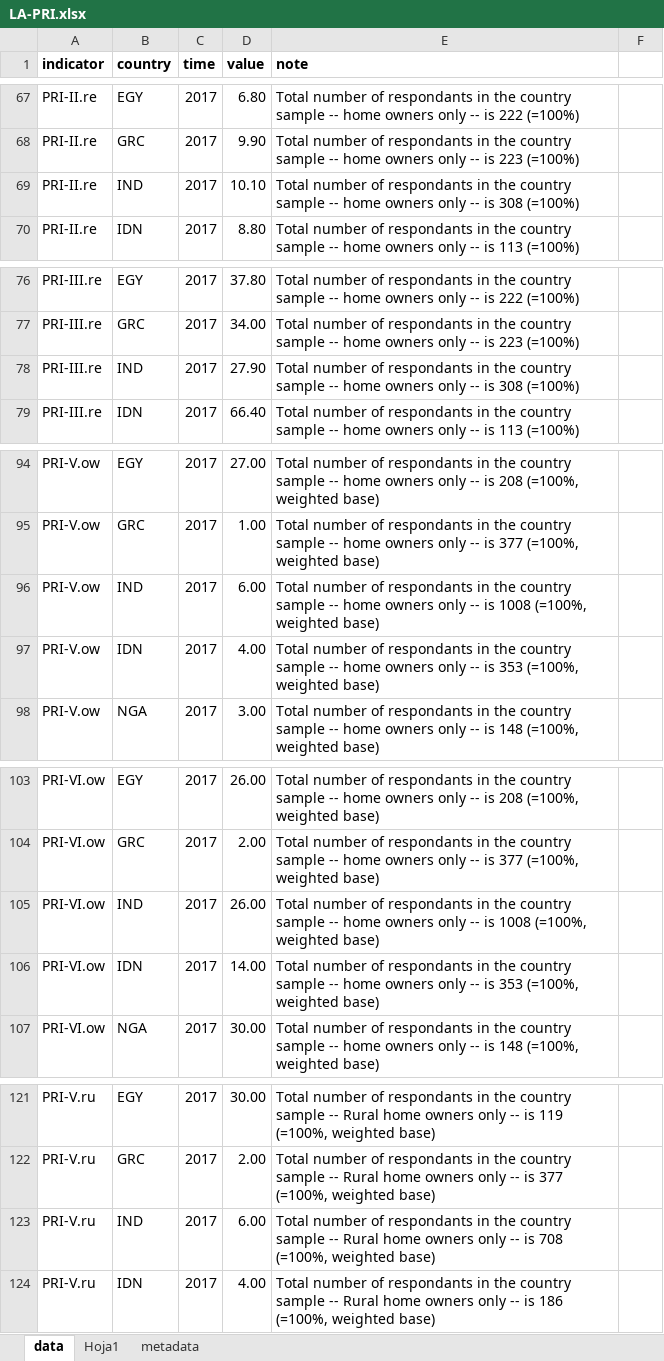
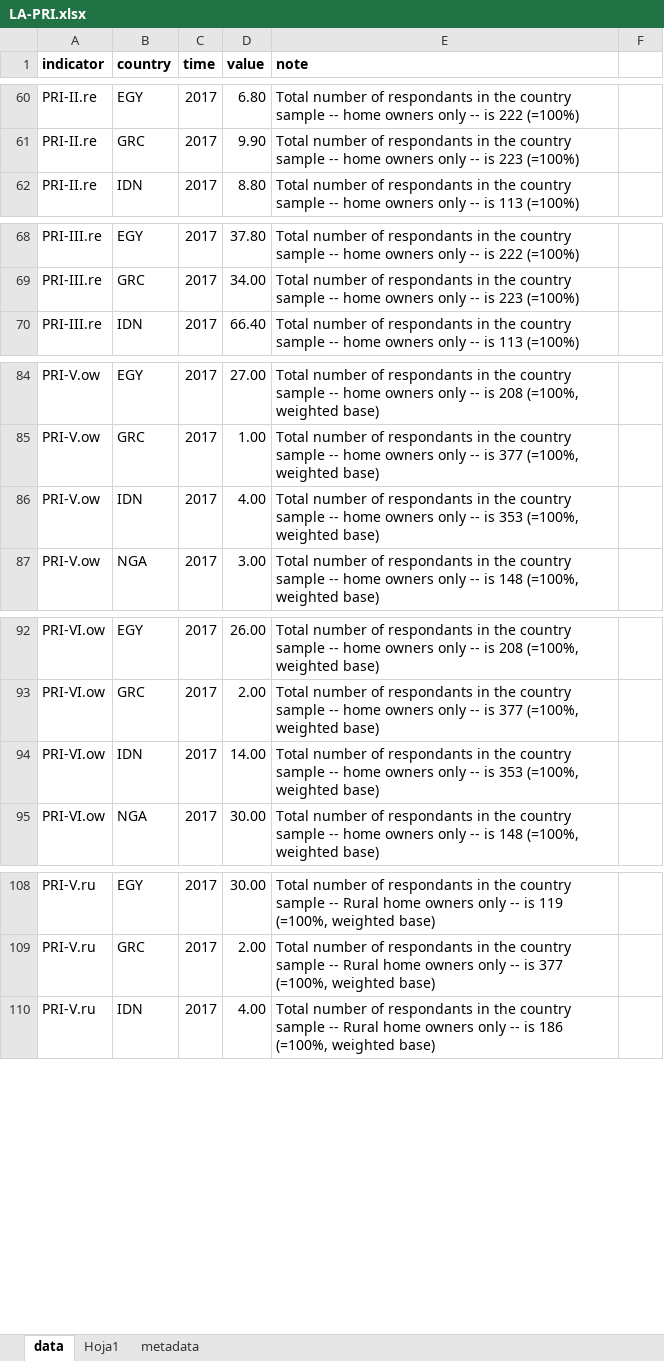
Before and after one commit to landportal/landbook-importers, an Excel workbook: Simple_XLS_Importer/data/LA-PRI/LA-PRI.xlsx, sheet data, drawn as a sheet; only a part is shown, gaps mark what is left out; values as stored, in another font and other column widths than the file's, no borders; the diff covers the shown part only; the diff names each change by its address in the sheet, - before the commit and + after, or states it on an @@ line.

```diff
--- a/Simple_XLS_Importer/data/LA-PRI/LA-PRI.xlsx (sheet data)
+++ b/Simple_XLS_Importer/data/LA-PRI/LA-PRI.xlsx (sheet data)
-row 69: PRI-II.re | IND | 2017 | 10.10 | Total number of respondants in the country sample -- home owners only -- is 308 (=100%)
-row 78: PRI-III.re | IND | 2017 | 27.90 | Total number of respondants in the country sample -- home owners only -- is 308 (=100%)
-row 96: PRI-V.ow | IND | 2017 | 6.00 | Total number of respondants in the country sample -- home owners only -- is 1008 (=100%, weighted base)
-row 105: PRI-VI.ow | IND | 2017 | 26.00 | Total number of respondants in the country sample -- home owners only -- is 1008 (=100%, weighted base)
-row 123: PRI-V.ru | IND | 2017 | 6.00 | Total number of respondants in the country sample -- Rural home owners only -- is 708 (=100%, weighted base)
```
Also changed, not shown: 13 removed rows elsewhere in this sheet, formulas that keep their value.
